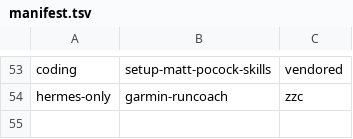
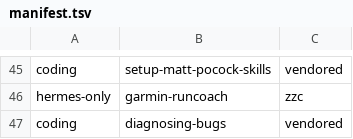
Before and after one commit to zhengfran/dotconfig, a TSV file: tools/ai/skills/manifest.tsv, drawn as a sheet; only a part is shown, gaps mark what is left out; the diff covers the shown part only.

Commit message:
refactor(skills): track diagnosing-bugs instead of removed diagnose
Upstream mattpocock removed 'diagnose' and now maintains 'diagnosing-bugs'
(the opposite of our earlier dedupe). Prune the frozen diagnose orphan and
vendor diagnosing-bugs in the coding pack instead.

```diff
--- a/tools/ai/skills/manifest.tsv
+++ b/tools/ai/skills/manifest.tsv
@@ -54 +46,2 @@ coding	setup-matt-pocock-skills	vendored
 hermes-only	garmin-runcoach	zzc
+coding	diagnosing-bugs	vendored
```
Also changed, not shown: 8 removed rows elsewhere in this file, 12 other files.
